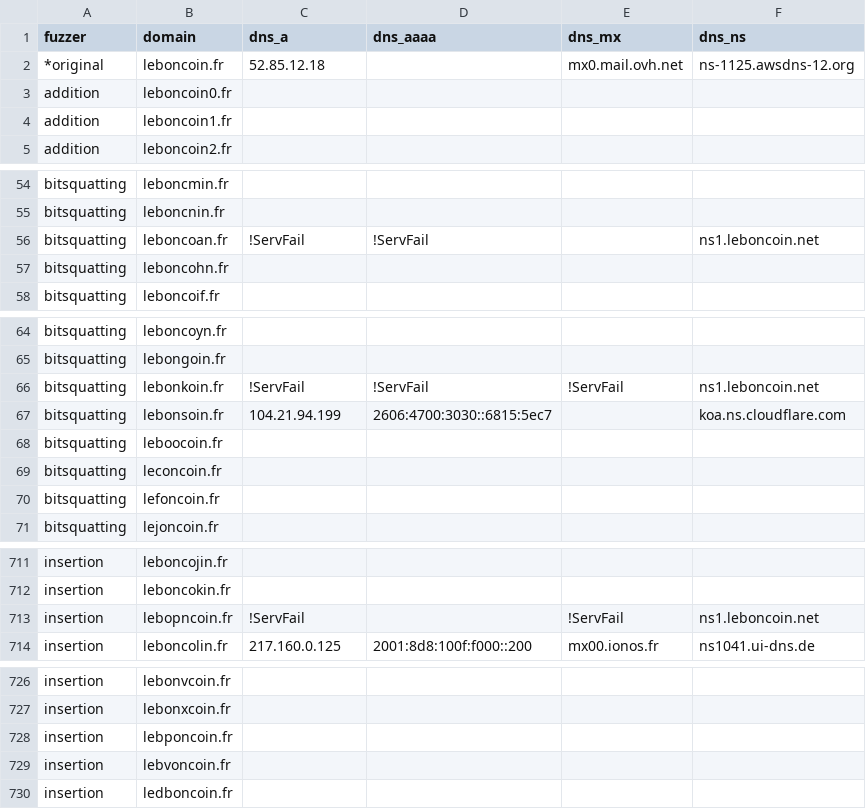
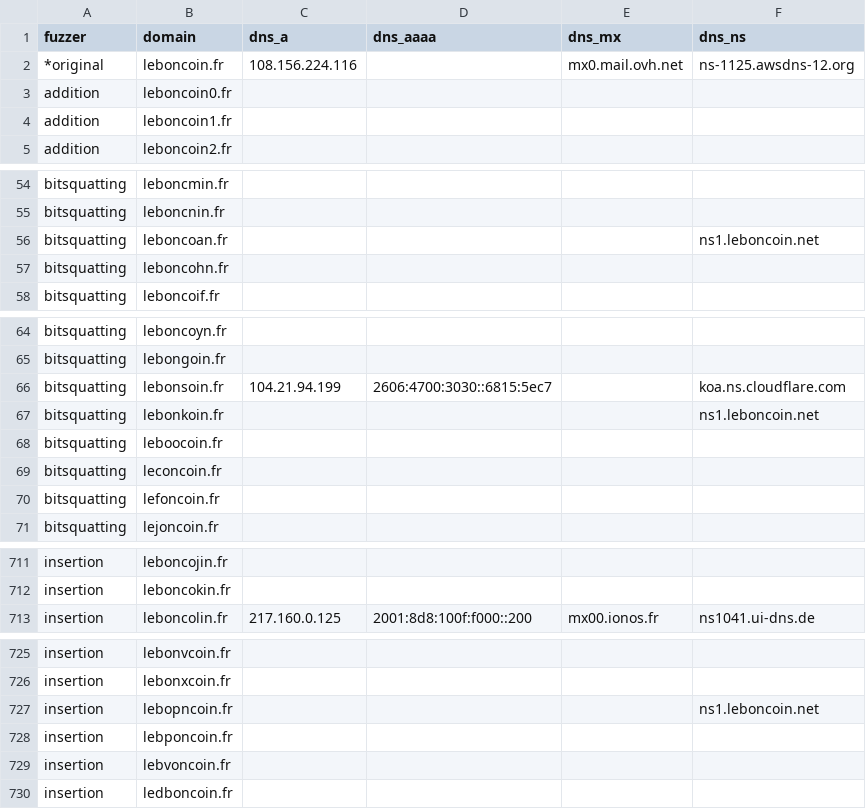
Before and after one commit to hamzajazib/awesome-lists, a CSV file: Lists/Phishing/DNSTWIST/leboncoin.fr_dnstwist_list.csv, drawn as a sheet; only a part is shown, gaps mark what is left out; the diff covers the shown part only.

```diff
--- a/Lists/Phishing/DNSTWIST/leboncoin.fr_dnstwist_list.csv
+++ b/Lists/Phishing/DNSTWIST/leboncoin.fr_dnstwist_list.csv
@@ -1,3 +1,3 @@
 fuzzer,domain,dns_a,dns_aaaa,dns_mx,dns_ns
-*original,leboncoin.fr,52.85.12.18,,mx0.mail.ovh.net,ns-1125.awsdns-12.org
+*original,leboncoin.fr,108.156.224.116,,mx0.mail.ovh.net,ns-1125.awsdns-12.org
 addition,leboncoin0.fr,,,,
@@ -55,3 +55,3 @@ bitsquatting,leboncmin.fr,,,,
 bitsquatting,leboncnin.fr,,,,
-bitsquatting,leboncoan.fr,!ServFail,!ServFail,,ns1.leboncoin.net
+bitsquatting,leboncoan.fr,,,,ns1.leboncoin.net
 bitsquatting,leboncohn.fr,,,,
@@ -65,4 +65,4 @@ bitsquatting,leboncoyn.fr,,,,
 bitsquatting,lebongoin.fr,,,,
-bitsquatting,lebonkoin.fr,!ServFail,!ServFail,!ServFail,ns1.leboncoin.net
 bitsquatting,lebonsoin.fr,104.21.94.199,2606:4700:3030::6815:5ec7,,koa.ns.cloudflare.com
+bitsquatting,lebonkoin.fr,,,,ns1.leboncoin.net
 bitsquatting,leboocoin.fr,,,,
@@ -712,3 +712,2 @@ insertion,leboncojin.fr,,,,
 insertion,leboncokin.fr,,,,
-insertion,lebopncoin.fr,!ServFail,,!ServFail,ns1.leboncoin.net
 insertion,leboncolin.fr,217.160.0.125,2001:8d8:100f:f000::200,mx00.ionos.fr,ns1041.ui-dns.de
@@ -727,2 +726,3 @@ insertion,lebonvcoin.fr,,,,
 insertion,lebonxcoin.fr,,,,
+insertion,lebopncoin.fr,,,,ns1.leboncoin.net
 insertion,lebponcoin.fr,,,,
```
Also changed, not shown: 1 edited cell elsewhere in this file, Lists/Phishing/DNSTWIST/labanquepostale.fr_dnstwist_list.csv, Lists/Phishing/DNSTWIST/login.microsoftonline.com_dnstwist_list.csv, 8 other files.
